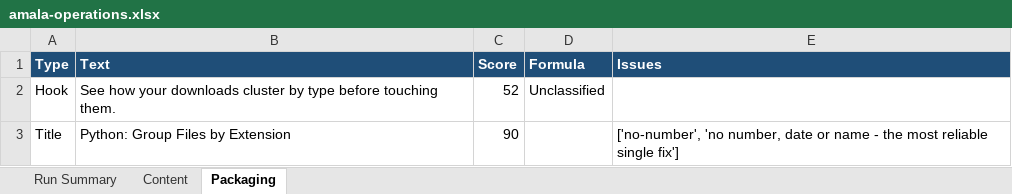
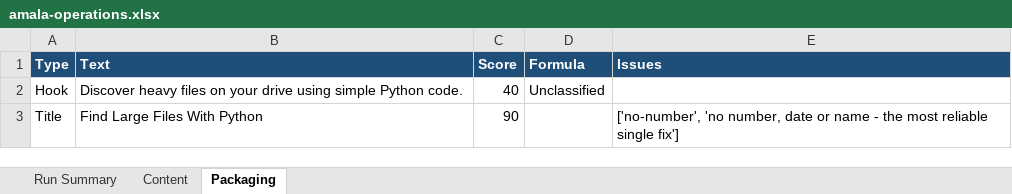
Before and after one commit to amalraj020-a11y/automated-YT-operations, an Excel workbook: reports/latest/amala-operations.xlsx, sheet Packaging, drawn as a sheet; values as stored, in another font and other column widths than the file's, no borders; the diff names each change by its address in the sheet, - before the commit and + after, or states it on an @@ line.

```diff
--- a/reports/latest/amala-operations.xlsx (sheet Packaging)
+++ b/reports/latest/amala-operations.xlsx (sheet Packaging)
-B2 (Text): See how your downloads cluster by type before touching them.
+B2 (Text): Discover heavy files on your drive using simple Python code.
-C2 (Score): 52
+C2 (Score): 40
-B3 (Text): Python: Group Files by Extension
+B3 (Text): Find Large Files With Python
```
Also changed, not shown: sheet Run Summary, sheet Content.
